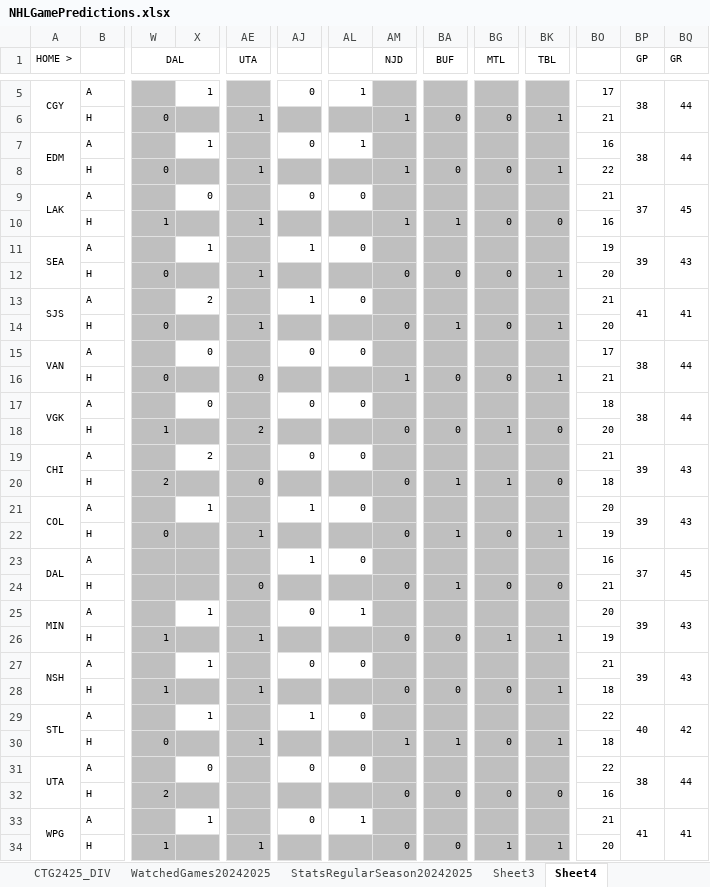
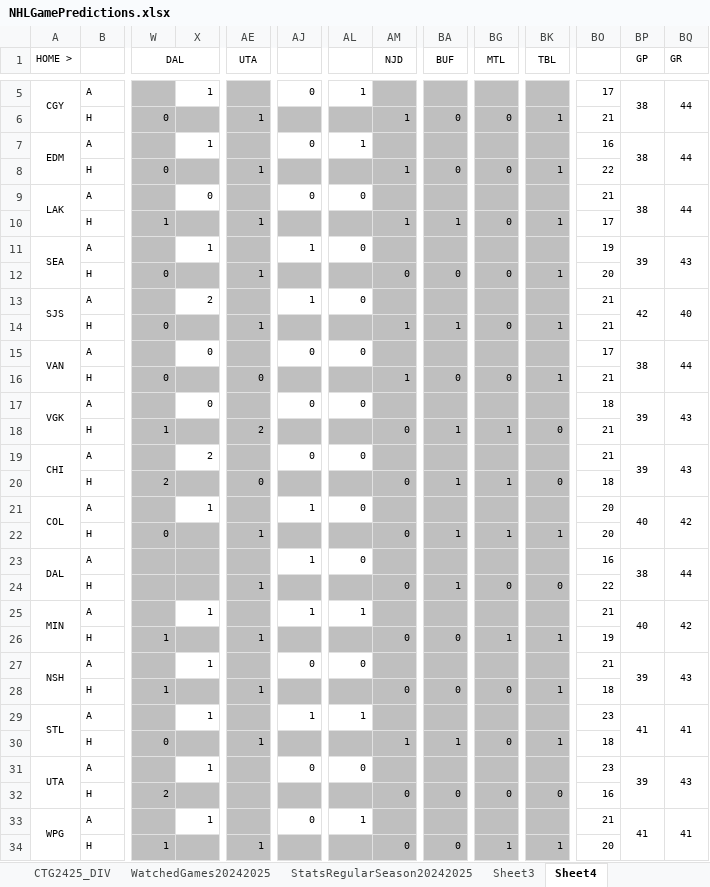
Before and after one commit to abriggs914/Coding_Practice, an Excel workbook: Python/Jerseys/NHLGamePredictions.xlsx, sheet Sheet4, drawn as a sheet; only a part is shown, gaps mark what is left out; values as stored, in another font and other column widths than the file's, no borders; conditional formats not drawn; the diff covers the shown part only; the diff names each change by its address in the sheet, - before the commit and + after, or states it on an @@ line.

```diff
--- a/Python/Jerseys/NHLGamePredictions.xlsx (sheet Sheet4)
+++ b/Python/Jerseys/NHLGamePredictions.xlsx (sheet Sheet4)
-BP9 (GP): 37
+BP9 (GP): 38
-BQ9 (GR): 45
+BQ9 (GR): 44
-BK10 (TBL): 0
+BK10 (TBL): 1
-BO10: 16
+BO10: 17
-BP13 (GP): 41
+BP13 (GP): 42
-BQ13 (GR): 41
+BQ13 (GR): 40
-AM14 (NJD): 0
+AM14 (NJD): 1
-BO14: 20
+BO14: 21
-BP17 (GP): 38
+BP17 (GP): 39
-BQ17 (GR): 44
+BQ17 (GR): 43
-BA18 (BUF): 0
+BA18 (BUF): 1
-BO18: 20
+BO18: 21
-BP21 (GP): 39
+BP21 (GP): 40
-BQ21 (GR): 43
+BQ21 (GR): 42
-BG22 (MTL): 0
+BG22 (MTL): 1
-BO22: 19
+BO22: 20
-BP23 (GP): 37
+BP23 (GP): 38
-BQ23 (GR): 45
+BQ23 (GR): 44
-AE24 (UTA): 0
+AE24 (UTA): 1
-BO24: 21
+BO24: 22
-AJ25: 0
+AJ25: 1
-BO25: 20
+BO25: 21
-BP25 (GP): 39
+BP25 (GP): 40
-BQ25 (GR): 43
+BQ25 (GR): 42
-AL29: 0
+AL29: 1
-BO29: 22
+BO29: 23
-BP29 (GP): 40
+BP29 (GP): 41
-BQ29 (GR): 42
+BQ29 (GR): 41
-X31: 0
+X31: 1
-BO31: 22
+BO31: 23
-BP31 (GP): 38
+BP31 (GP): 39
-BQ31 (GR): 44
+BQ31 (GR): 43
```
Also changed, not shown: 2 added rows, 2 removed rows and 32 edited cells elsewhere in this sheet, sheet StatsRegularSeason20242025, sheet Sheet2, sheet Sheet1, sheet DataRegularSeason20242025, sheet CTG2425_DIV, sheet CurrentTeamGames20242025, 1 more sheet, formulas that keep their value, charts or pictures, 3 other files.
